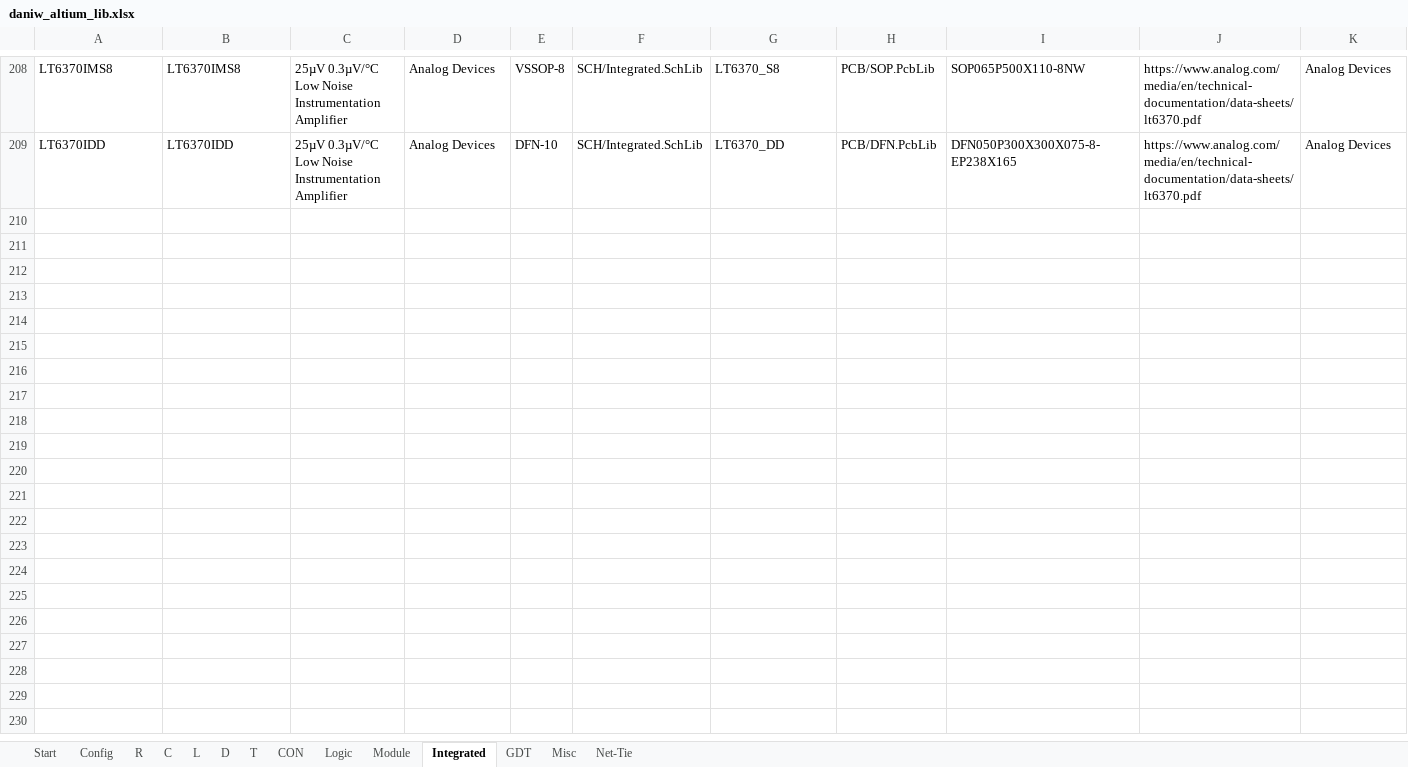
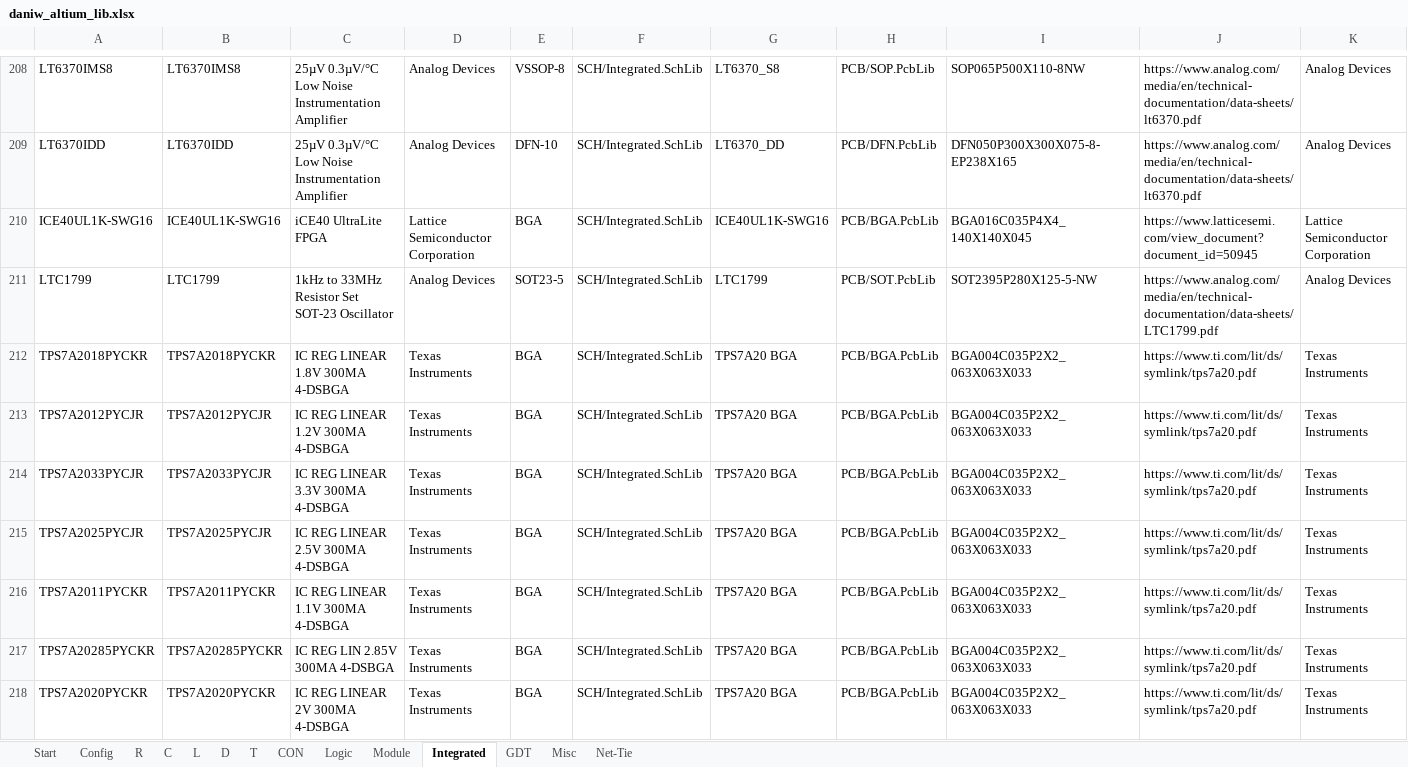
Before and after one commit to daniw/altium_lib, an Excel workbook: daniw_altium_lib.xlsx, sheet Integrated, drawn as a sheet; only a part is shown, gaps mark what is left out; values as stored, in another font and other column widths than the file's, no borders; rows hold the shown columns only; the diff covers the shown part only; the diff names each change by its address in the sheet, - before the commit and + after, or states it on an @@ line.

```diff
--- a/daniw_altium_lib.xlsx (sheet Integrated)
+++ b/daniw_altium_lib.xlsx (sheet Integrated)
+row 210: ICE40UL1K-SWG16 | ICE40UL1K-SWG16 | iCE40 UltraLite FPGA | Lattice Semiconductor Corporation | BGA | SCH/Integrated.SchLib | ICE40UL1K-SWG16 | PCB/BGA.PcbLib | BGA016C035P4X4_140X140X045 | https://www.latticesemi.com/view_document?document_id=50945 | Lattice Semiconductor Corporation
+row 211: LTC1799 | LTC1799 | 1kHz to 33MHz Resistor Set SOT-23 Oscillator | Analog Devices | SOT23-5 | SCH/Integrated.SchLib | LTC1799 | PCB/SOT.PcbLib | SOT2395P280X125-5-NW | https://www.analog.com/media/en/technical-documentation/data-sheets/LTC1799.pdf | Analog Devices
+row 212: TPS7A2018PYCKR | TPS7A2018PYCKR | IC REG LINEAR 1.8V 300MA 4-DSBGA | Texas Instruments | BGA | SCH/Integrated.SchLib | TPS7A20 BGA | PCB/BGA.PcbLib | BGA004C035P2X2_063X063X033 | https://www.ti.com/lit/ds/symlink/tps7a20.pdf | Texas Instruments
+row 213: TPS7A2012PYCJR | TPS7A2012PYCJR | IC REG LINEAR 1.2V 300MA 4-DSBGA | Texas Instruments | BGA | SCH/Integrated.SchLib | TPS7A20 BGA | PCB/BGA.PcbLib | BGA004C035P2X2_063X063X033 | https://www.ti.com/lit/ds/symlink/tps7a20.pdf | Texas Instruments
+row 214: TPS7A2033PYCJR | TPS7A2033PYCJR | IC REG LINEAR 3.3V 300MA 4-DSBGA | Texas Instruments | BGA | SCH/Integrated.SchLib | TPS7A20 BGA | PCB/BGA.PcbLib | BGA004C035P2X2_063X063X033 | https://www.ti.com/lit/ds/symlink/tps7a20.pdf | Texas Instruments
+row 215: TPS7A2025PYCJR | TPS7A2025PYCJR | IC REG LINEAR 2.5V 300MA 4-DSBGA | Texas Instruments | BGA | SCH/Integrated.SchLib | TPS7A20 BGA | PCB/BGA.PcbLib | BGA004C035P2X2_063X063X033 | https://www.ti.com/lit/ds/symlink/tps7a20.pdf | Texas Instruments
+row 216: TPS7A2011PYCKR | TPS7A2011PYCKR | IC REG LINEAR 1.1V 300MA 4-DSBGA | Texas Instruments | BGA | SCH/Integrated.SchLib | TPS7A20 BGA | PCB/BGA.PcbLib | BGA004C035P2X2_063X063X033 | https://www.ti.com/lit/ds/symlink/tps7a20.pdf | Texas Instruments
+row 217: TPS7A20285PYCKR | TPS7A20285PYCKR | IC REG LIN 2.85V 300MA 4-DSBGA | Texas Instruments | BGA | SCH/Integrated.SchLib | TPS7A20 BGA | PCB/BGA.PcbLib | BGA004C035P2X2_063X063X033 | https://www.ti.com/lit/ds/symlink/tps7a20.pdf | Texas Instruments
+row 218: TPS7A2020PYCKR | TPS7A2020PYCKR | IC REG LINEAR 2V 300MA 4-DSBGA | Texas Instruments | BGA | SCH/Integrated.SchLib | TPS7A20 BGA | PCB/BGA.PcbLib | BGA004C035P2X2_063X063X033 | https://www.ti.com/lit/ds/symlink/tps7a20.pdf | Texas Instruments
```
Also changed, not shown: 19 added rows elsewhere in this sheet, sheet R, sheet C, sheet Logic, 8 other files.
